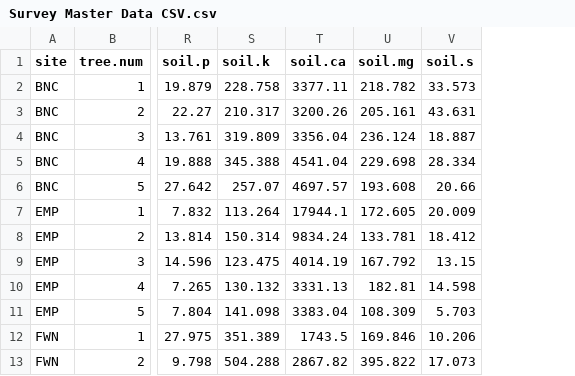
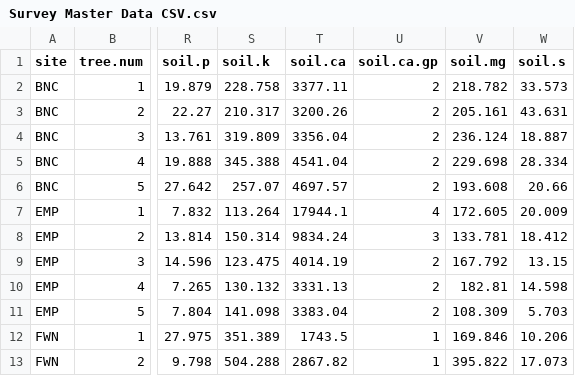
Before and after one commit to michellegreentx/Survey, a CSV file: Data/Survey Master Data CSV.csv, drawn as a sheet; only a part is shown, gaps mark what is left out; the diff names each change by its address in the sheet, - before the commit and + after, or states it on an @@ line.

```diff
--- a/Data/Survey Master Data CSV.csv
+++ b/Data/Survey Master Data CSV.csv
+column U (soil.ca.gp), rows 2-13: 2 | 2 | 2 | 2 | 2 | 4 | 3 | 2 | 2 | 2 | 1 | 1
```
Also changed, not shown: Data/survey.master.data.csv, 3 other files.
